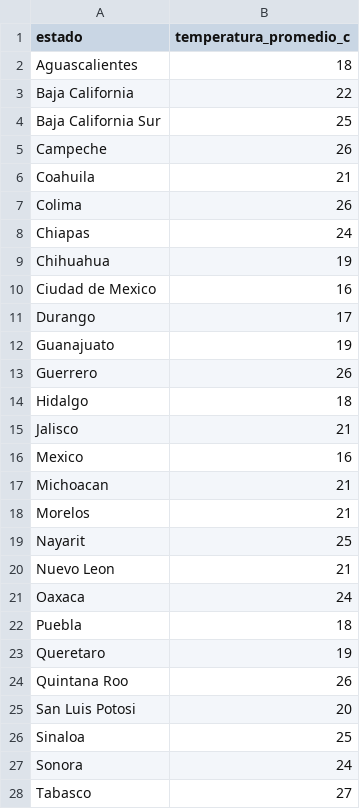
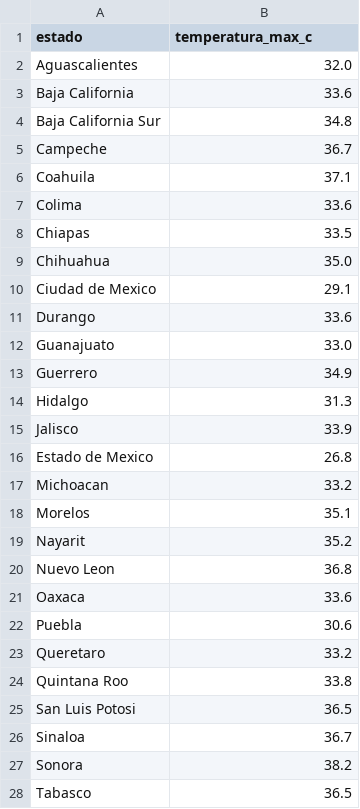
Before and after one commit to GARFEX33/garfex-calculadora-filtros, a CSV file: data/tablas_nom/estados_temperatura.csv, drawn as a sheet; only a part is shown; the diff covers the shown part only.

Commit message:
fix(data,infra): restore estados_temperatura with real 2022 max temps and fix CSV parsers
- Replace promedio estimados with temperatura_max_c real values from SMN 2022
- Fix loadEstadosTemperatura to use ParseFloat+Round (values are decimals like 36.8)
- Fix parseCantidadConductores to handle single integers (2, 3, 4) — previously
  only handled '1' as special case, causing wrong grouping factors for 2-4 conductors
- Update integration test expected values to match real temperatures

```diff
--- a/data/tablas_nom/estados_temperatura.csv
+++ b/data/tablas_nom/estados_temperatura.csv
@@ -1,28 +1,28 @@
-estado,temperatura_promedio_c
-Aguascalientes,18
-Baja California,22
-Baja California Sur,25
-Campeche,26
-Coahuila,21
-Colima,26
-Chiapas,24
-Chihuahua,19
-Ciudad de Mexico,16
-Durango,17
-Guanajuato,19
-Guerrero,26
-Hidalgo,18
-Jalisco,21
-Mexico,16
-Michoacan,21
-Morelos,21
-Nayarit,25
-Nuevo Leon,21
-Oaxaca,24
-Puebla,18
-Queretaro,19
-Quintana Roo,26
-San Luis Potosi,20
-Sinaloa,25
-Sonora,24
-Tabasco,27
+estado,temperatura_max_c
+Aguascalientes,32.0
+Baja California,33.6
+Baja California Sur,34.8
+Campeche,36.7
+Coahuila,37.1
+Colima,33.6
+Chiapas,33.5
+Chihuahua,35.0
+Ciudad de Mexico,29.1
+Durango,33.6
+Guanajuato,33.0
+Guerrero,34.9
+Hidalgo,31.3
+Jalisco,33.9
+Estado de Mexico,26.8
+Michoacan,33.2
+Morelos,35.1
+Nayarit,35.2
+Nuevo Leon,36.8
+Oaxaca,33.6
+Puebla,30.6
+Queretaro,33.2
+Quintana Roo,33.8
+San Luis Potosi,36.5
+Sinaloa,36.7
+Sonora,38.2
+Tabasco,36.5
```
Also changed, not shown: 5 edited cells elsewhere in this file, 2 other files.
